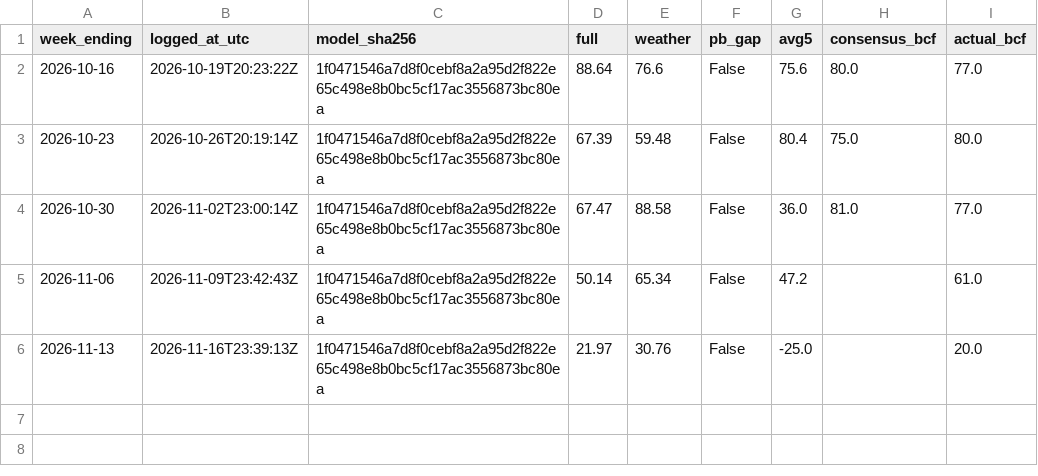
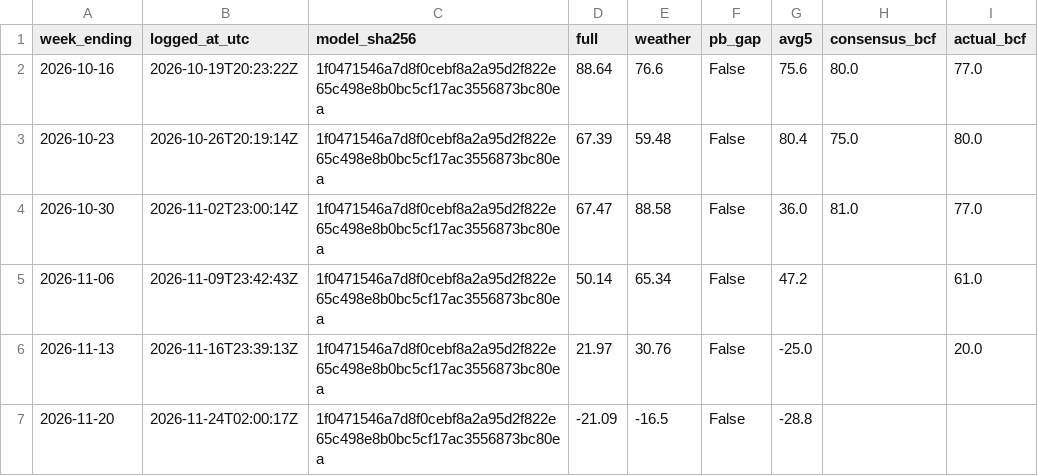
Before and after one commit to syulimo/henry-hub-storage, a CSV file: forecasts/live_log.csv, drawn as a sheet.

```diff
--- a/forecasts/live_log.csv
+++ b/forecasts/live_log.csv
@@ -6 +6,2 @@ week_ending,logged_at_utc,model_sha256,full,weather,pb_gap,avg5,consensus_bcf,ac
 2026-11-13,2026-11-16T23:39:13Z,1f0471546a7d8f0cebf8a2a95d2f822e65c498e8b0bc5cf17ac3556873bc80ea,21.97,30.76,False,-25.0,,20.0
+2026-11-20,2026-11-24T02:00:17Z,1f0471546a7d8f0cebf8a2a95d2f822e65c498e8b0bc5cf17ac3556873bc80ea,-21.09,-16.5,False,-28.8,,
```
